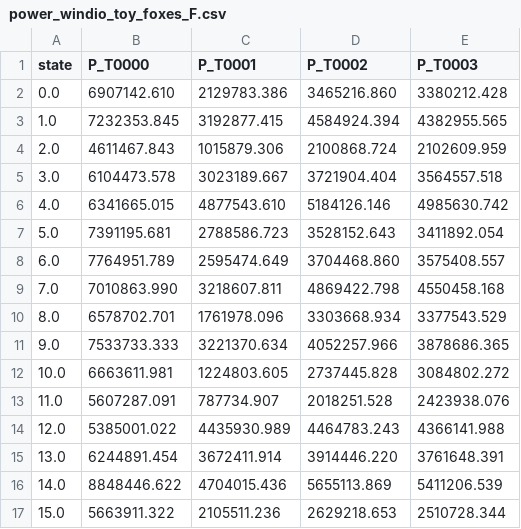
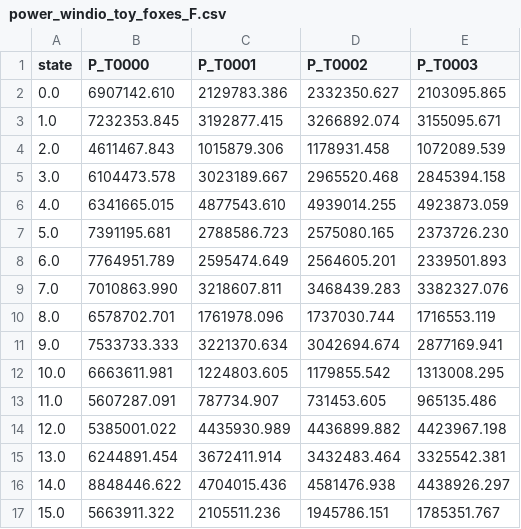
Before and after one commit to bjarketol/WIFA, a CSV file: vnv/uq_validation/foxes_results/windio_toy/power_windio_toy_foxes_F.csv, drawn as a sheet; only a part is shown; the diff covers the shown part only.

Commit message:
foxes: update to v0.5.2

```diff
--- a/vnv/uq_validation/foxes_results/windio_toy/power_windio_toy_foxes_F.csv
+++ b/vnv/uq_validation/foxes_results/windio_toy/power_windio_toy_foxes_F.csv
@@ -1,17 +1,17 @@
 state,P_T0000,P_T0001,P_T0002,P_T0003
-0.0,6907142.610,2129783.386,3465216.860,3380212.428
-1.0,7232353.845,3192877.415,4584924.394,4382955.565
-2.0,4611467.843,1015879.306,2100868.724,2102609.959
-3.0,6104473.578,3023189.667,3721904.404,3564557.518
-4.0,6341665.015,4877543.610,5184126.146,4985630.742
-5.0,7391195.681,2788586.723,3528152.643,3411892.054
-6.0,7764951.789,2595474.649,3704468.860,3575408.557
-7.0,7010863.990,3218607.811,4869422.798,4550458.168
-8.0,6578702.701,1761978.096,3303668.934,3377543.529
-9.0,7533733.333,3221370.634,4052257.966,3878686.365
-10.0,6663611.981,1224803.605,2737445.828,3084802.272
-11.0,5607287.091,787734.907,2018251.528,2423938.076
-12.0,5385001.022,4435930.989,4464783.243,4366141.988
-13.0,6244891.454,3672411.914,3914446.220,3761648.391
-14.0,8848446.622,4704015.436,5655113.869,5411206.539
-15.0,5663911.322,2105511.236,2629218.653,2510728.344
+0.0,6907142.610,2129783.386,2332350.627,2103095.865
+1.0,7232353.845,3192877.415,3266892.074,3155095.671
+2.0,4611467.843,1015879.306,1178931.458,1072089.539
+3.0,6104473.578,3023189.667,2965520.468,2845394.158
+4.0,6341665.015,4877543.610,4939014.255,4923873.059
+5.0,7391195.681,2788586.723,2575080.165,2373726.230
+6.0,7764951.789,2595474.649,2564605.201,2339501.893
+7.0,7010863.990,3218607.811,3468439.283,3382327.076
+8.0,6578702.701,1761978.096,1737030.744,1716553.119
+9.0,7533733.333,3221370.634,3042694.674,2877169.941
+10.0,6663611.981,1224803.605,1179855.542,1313008.295
+11.0,5607287.091,787734.907,731453.605,965135.486
+12.0,5385001.022,4435930.989,4436899.882,4423967.198
+13.0,6244891.454,3672411.914,3432483.464,3325542.381
+14.0,8848446.622,4704015.436,4581476.938,4438926.297
+15.0,5663911.322,2105511.236,1945786.151,1785351.767
```
Also changed, not shown: 168 edited cells elsewhere in this file, vnv/uq_validation/foxes_results/validation_inputs/power_validation_inputs_foxes_F.csv, 32 other files.
